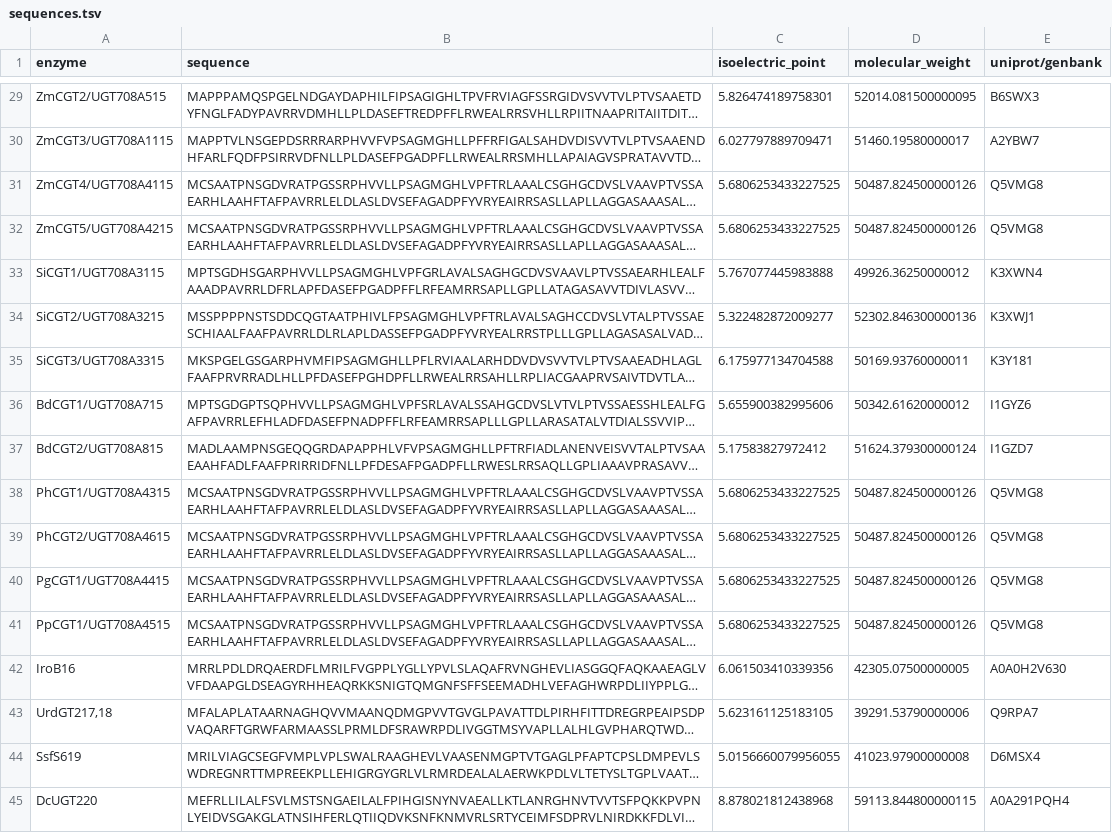
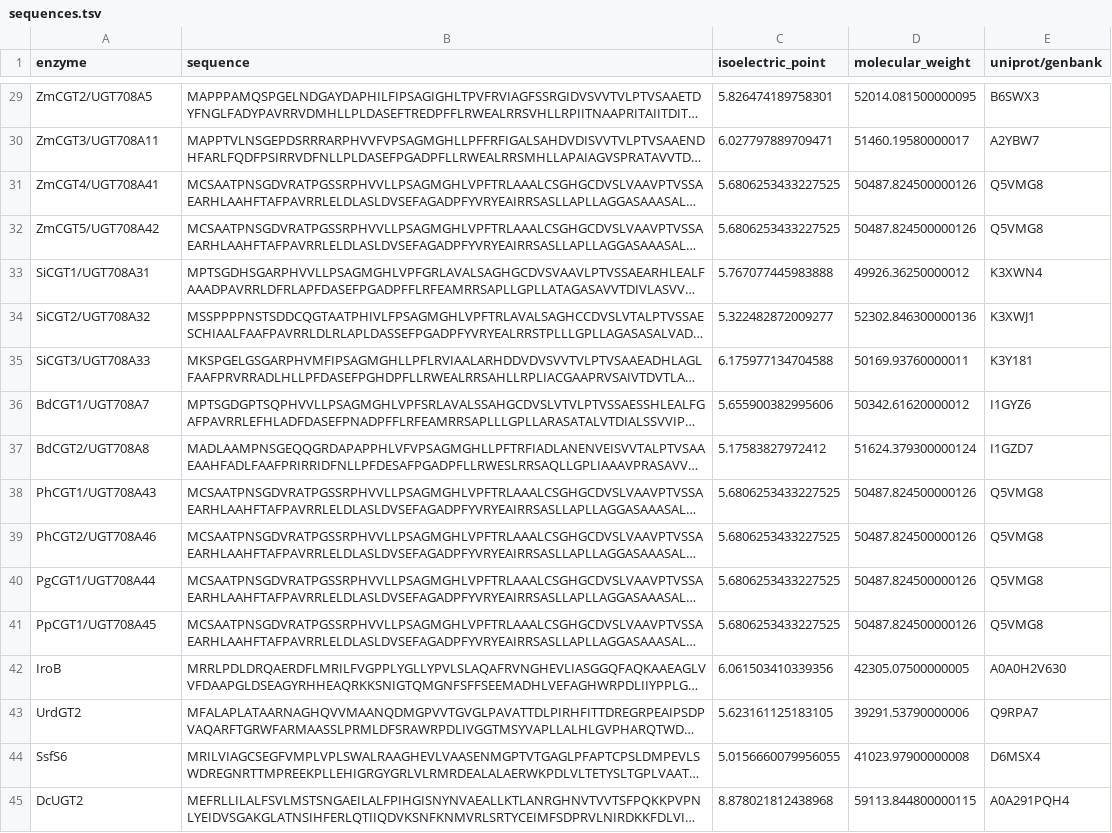
Before and after one commit to degnbol/GASP, a TSV file: data/lit/sequences.tsv, drawn as a sheet; only a part is shown, gaps mark what is left out; long unchanged cells end in …; the diff covers the shown part only; the diff names each change by its address in the sheet, - before the commit and + after, or states it on an @@ line.

```diff
--- a/data/lit/sequences.tsv
+++ b/data/lit/sequences.tsv
-A29 (enzyme): ZmCGT2/UGT708A515
+A29 (enzyme): ZmCGT2/UGT708A5
-A30 (enzyme): ZmCGT3/UGT708A1115
+A30 (enzyme): ZmCGT3/UGT708A11
-A31 (enzyme): ZmCGT4/UGT708A4115
+A31 (enzyme): ZmCGT4/UGT708A41
-A32 (enzyme): ZmCGT5/UGT708A4215
+A32 (enzyme): ZmCGT5/UGT708A42
-A33 (enzyme): SiCGT1/UGT708A3115
+A33 (enzyme): SiCGT1/UGT708A31
-A34 (enzyme): SiCGT2/UGT708A3215
+A34 (enzyme): SiCGT2/UGT708A32
-A35 (enzyme): SiCGT3/UGT708A3315
+A35 (enzyme): SiCGT3/UGT708A33
-A36 (enzyme): BdCGT1/UGT708A715
+A36 (enzyme): BdCGT1/UGT708A7
-A37 (enzyme): BdCGT2/UGT708A815
+A37 (enzyme): BdCGT2/UGT708A8
-A38 (enzyme): PhCGT1/UGT708A4315
+A38 (enzyme): PhCGT1/UGT708A43
-A39 (enzyme): PhCGT2/UGT708A4615
+A39 (enzyme): PhCGT2/UGT708A46
-A40 (enzyme): PgCGT1/UGT708A4415
+A40 (enzyme): PgCGT1/UGT708A44
-A41 (enzyme): PpCGT1/UGT708A4515
+A41 (enzyme): PpCGT1/UGT708A45
-A42 (enzyme): IroB16
+A42 (enzyme): IroB
-A43 (enzyme): UrdGT217,18
+A43 (enzyme): UrdGT2
-A44 (enzyme): SsfS619
+A44 (enzyme): SsfS6
-A45 (enzyme): DcUGT220
+A45 (enzyme): DcUGT2
```
Also changed, not shown: 27 edited cells elsewhere in this file, data/lit/raw/sebastian/gt_all_data.csv, data/lit/reactions.tsv, 1 other file.
